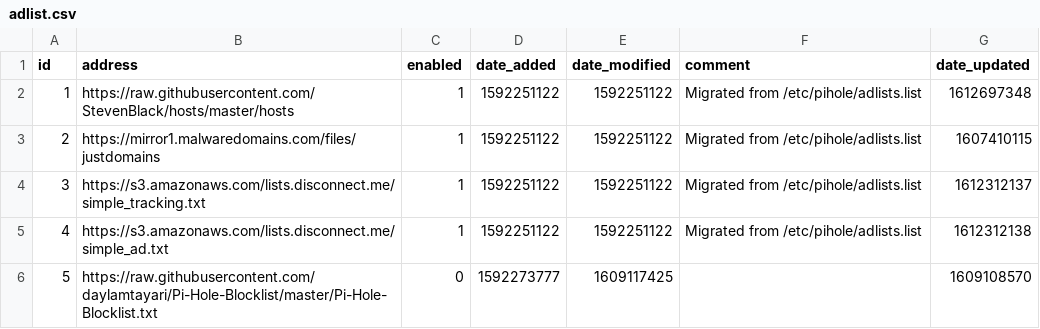
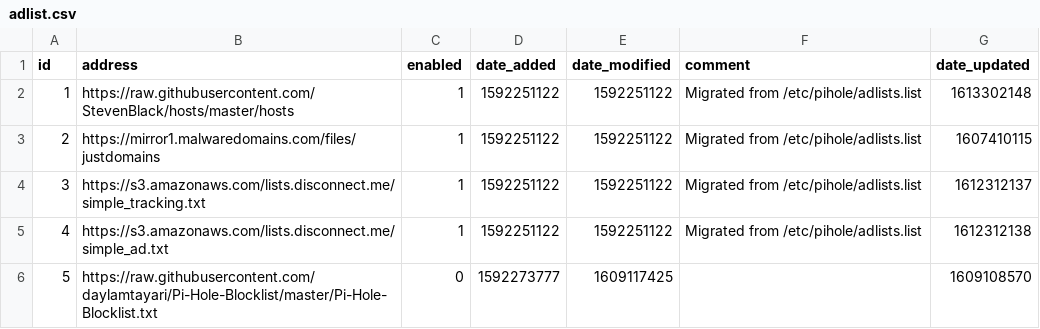
Before and after one commit to GRaNTMaTT/my-pihole-lists, a CSV file: adlist.csv, drawn as a sheet.

Commit message:
Updated February 14, 2021  7:00AM

```diff
--- a/adlist.csv
+++ b/adlist.csv
@@ -1,3 +1,3 @@
 id,address,enabled,date_added,date_modified,comment,date_updated
-1,https://raw.githubusercontent.com/StevenBlack/hosts/master/hosts,1,1592251122,1592251122,"Migrated from /etc/pihole/adlists.list",1612697348
+1,https://raw.githubusercontent.com/StevenBlack/hosts/master/hosts,1,1592251122,1592251122,"Migrated from /etc/pihole/adlists.list",1613302148
 2,https://mirror1.malwaredomains.com/files/justdomains,1,1592251122,1592251122,"Migrated from /etc/pihole/adlists.list",1607410115
```
